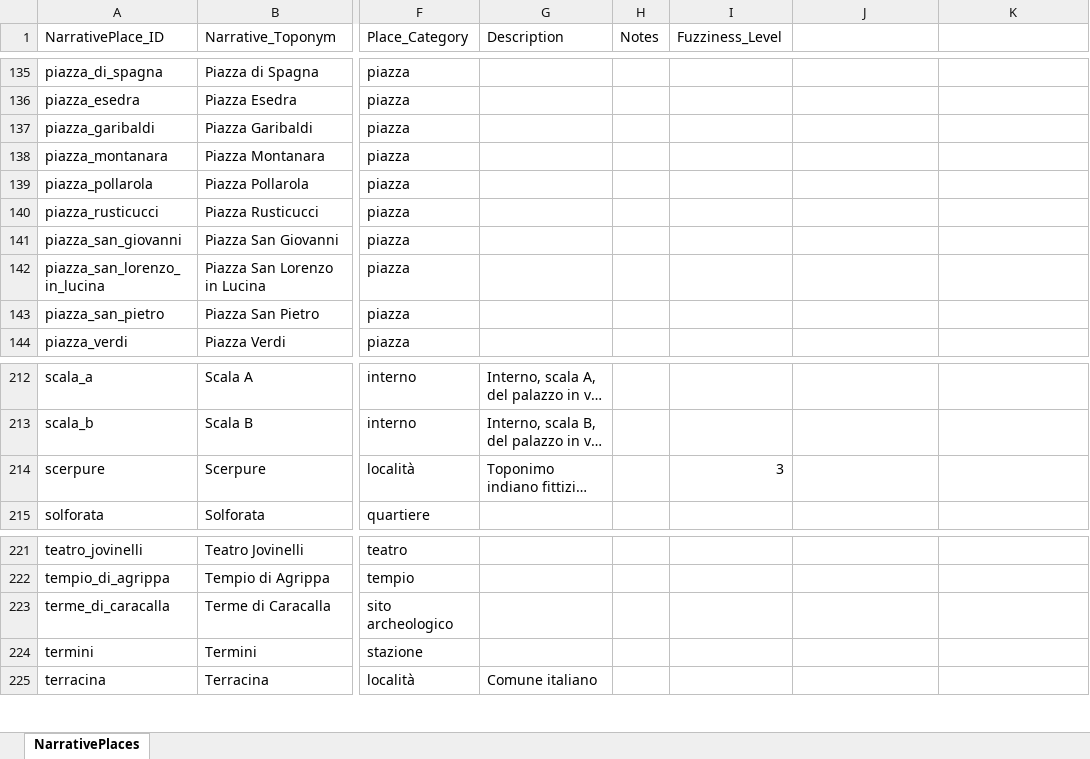
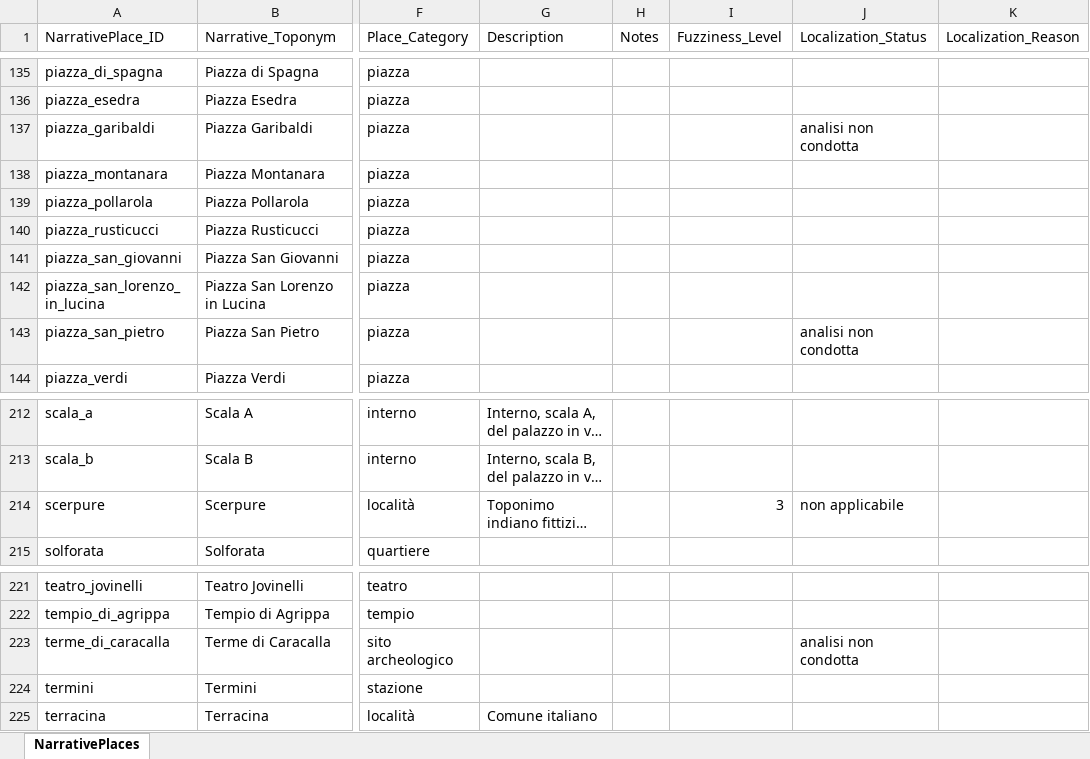
Before and after one commit to lnz-sbt3/gaddatlas, an Excel workbook: data/source/xlsx/NarrativePlaces.xlsx, sheet NarrativePlaces, drawn as a sheet; only a part is shown, gaps mark what is left out; long unchanged cells end in …; values as stored, in another font and other column widths than the file's, no borders; the diff covers the shown part only; the diff names each change by its address in the sheet, - before the commit and + after, or states it on an @@ line.

```diff
--- a/data/source/xlsx/NarrativePlaces.xlsx (sheet NarrativePlaces)
+++ b/data/source/xlsx/NarrativePlaces.xlsx (sheet NarrativePlaces)
-J1: (empty)
+J1: Localization_Status
-K1: (empty)
+K1: Localization_Reason
-J137 (Localization_Status): (empty)
+J137 (Localization_Status): analisi non condotta
-J143 (Localization_Status): (empty)
+J143 (Localization_Status): analisi non condotta
-J214 (Localization_Status): (empty)
+J214 (Localization_Status): non applicabile
-J223 (Localization_Status): (empty)
+J223 (Localization_Status): analisi non condotta
```
Also changed, not shown: 13 edited cells elsewhere in this sheet, 19 other files.
